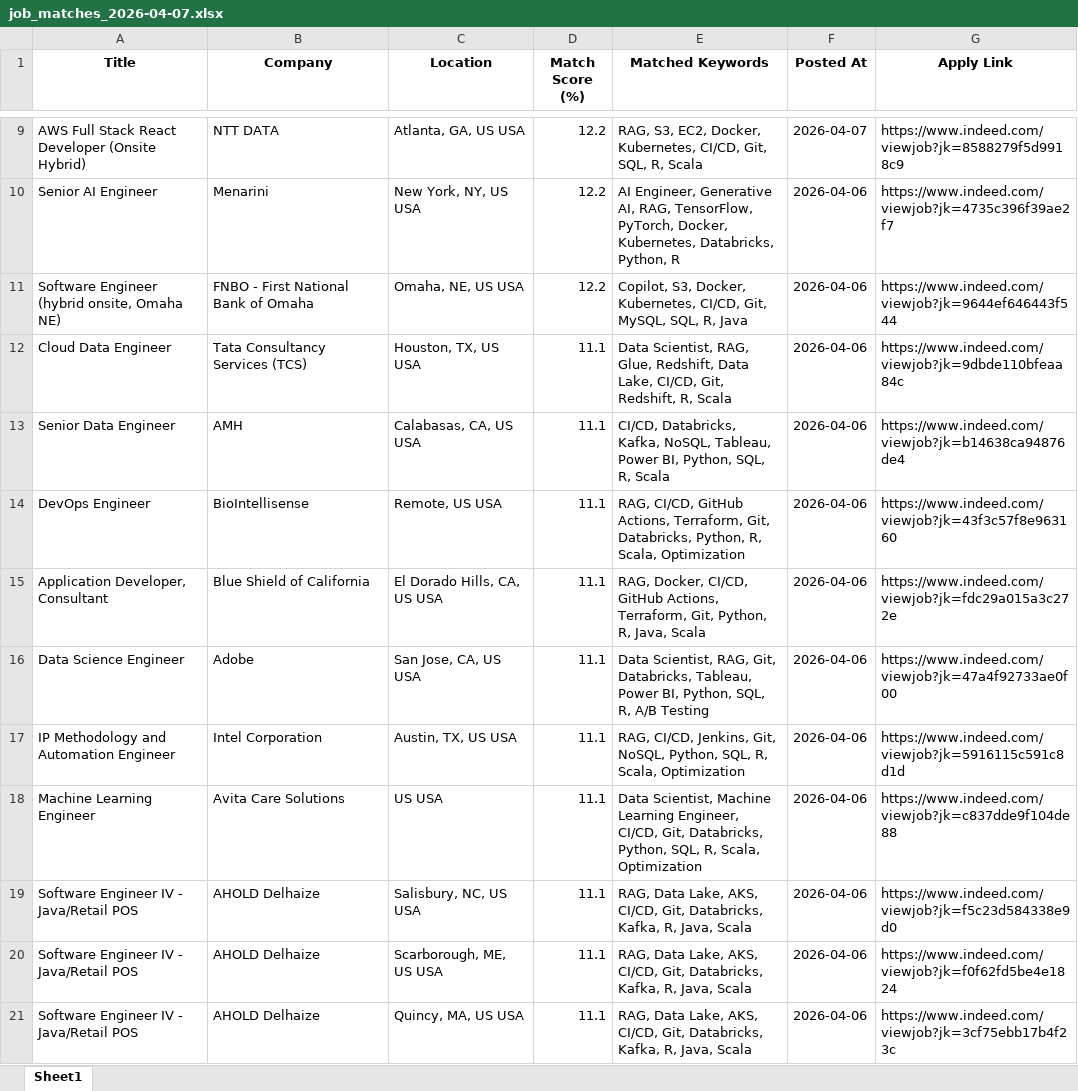
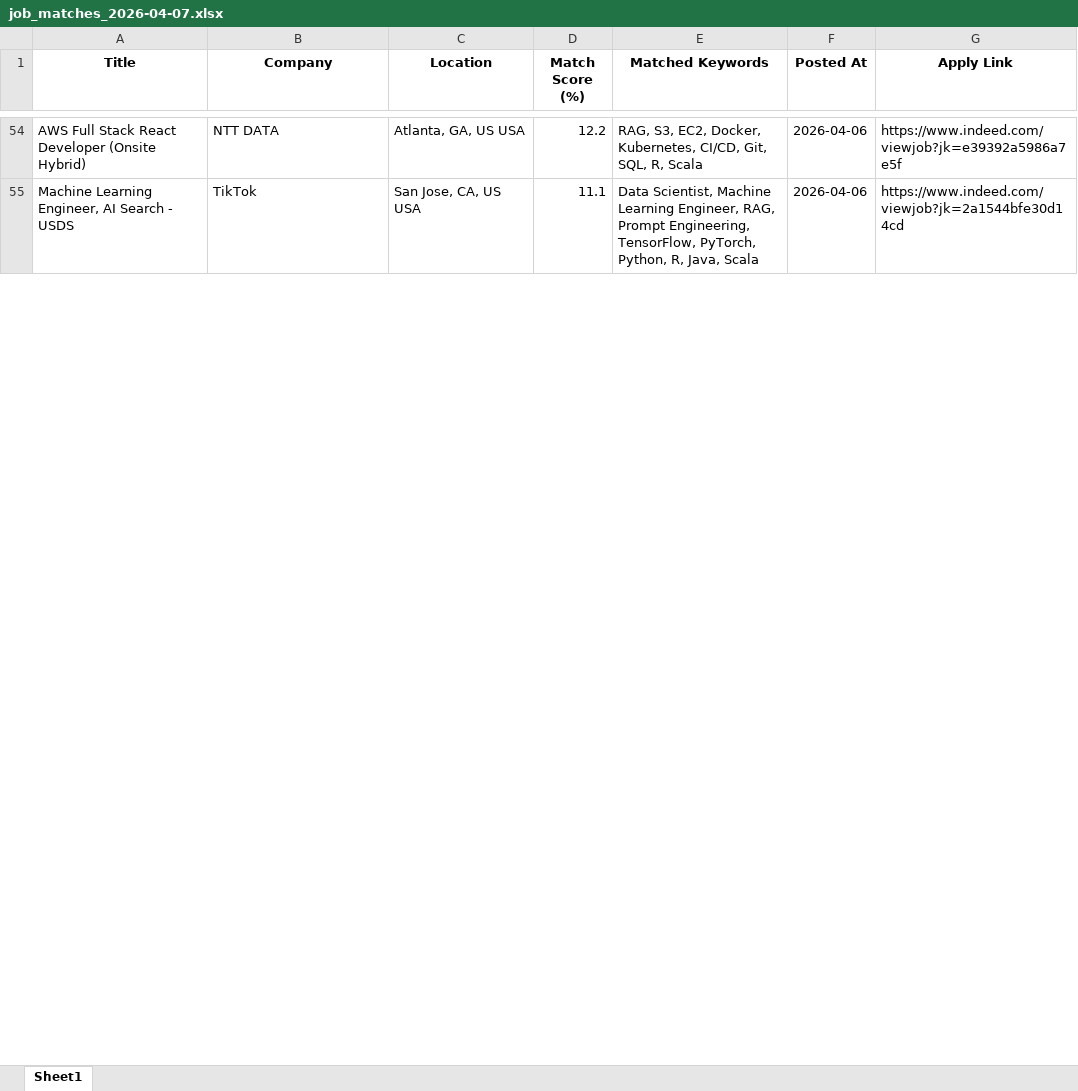
Before and after one commit to ssriramteja/Indeed_job_scrapper_ai, an Excel workbook: daily_matches/job_matches_2026-04-07.xlsx, sheet Sheet1, drawn as a sheet; only a part is shown, gaps mark what is left out; values as stored, in another font and other column widths than the file's, no borders; removed rows and columns are numbered as before the commit, all else as after; the diff covers the shown part only; the diff names each change by its address in the sheet, - before the commit and + after, or states it on an @@ line.

```diff
--- a/daily_matches/job_matches_2026-04-07.xlsx (sheet Sheet1)
+++ b/daily_matches/job_matches_2026-04-07.xlsx (sheet Sheet1)
-F54 (Posted At): 2026-04-07
+F54 (Posted At): 2026-04-06
-G54 (Apply Link): https://www.indeed.com/viewjob?jk=8588279f5d9918c9
+G54 (Apply Link): https://www.indeed.com/viewjob?jk=e39392a5986a7e5f
-row 10: Senior AI Engineer | Menarini | New York, NY, US USA | 12.2 | AI Engineer, Generative AI, RAG, TensorFlow, PyTorch, Docker, Kubernetes, Databricks, Python, R | 2026-04-06 | https://www.indeed.com/viewjob?jk=4735c396f39ae2f7
-row 11: Software Engineer (hybrid onsite, Omaha NE) | FNBO - First National Bank of Omaha | Omaha, NE, US USA | 12.2 | Copilot, S3, Docker, Kubernetes, CI/CD, Git, MySQL, SQL, R, Java | 2026-04-06 | https://www.indeed.com/viewjob?jk=9644ef646443f544
-row 12: Cloud Data Engineer | Tata Consultancy Services (TCS) | Houston, TX, US USA | 11.1 | Data Scientist, RAG, Glue, Redshift, Data Lake, CI/CD, Git, Redshift, R, Scala | 2026-04-06 | https://www.indeed.com/viewjob?jk=9dbde110bfeaa84c
-row 13: Senior Data Engineer | AMH | Calabasas, CA, US USA | 11.1 | CI/CD, Databricks, Kafka, NoSQL, Tableau, Power BI, Python, SQL, R, Scala | 2026-04-06 | https://www.indeed.com/viewjob?jk=b14638ca94876de4
-row 14: DevOps Engineer | BioIntellisense | Remote, US USA | 11.1 | RAG, CI/CD, GitHub Actions, Terraform, Git, Databricks, Python, R, Scala, Optimization | 2026-04-06 | https://www.indeed.com/viewjob?jk=43f3c57f8e963160
-row 15: Application Developer, Consultant | Blue Shield of California | El Dorado Hills, CA, US USA | 11.1 | RAG, Docker, CI/CD, GitHub Actions, Terraform, Git, Python, R, Java, Scala | 2026-04-06 | https://www.indeed.com/viewjob?jk=fdc29a015a3c272e
-A55 (Title): Data Science Engineer
+A55 (Title): Machine Learning Engineer, AI Search - USDS
-B55 (Company): Adobe
+B55 (Company): TikTok
-E55 (Matched Keywords): Data Scientist, RAG, Git, Databricks, Tableau, Power BI, Python, SQL, R, A/B Testing
+E55 (Matched Keywords): Data Scientist, Machine Learning Engineer, RAG, Prompt Engineering, TensorFlow, PyTorch, Python, R, Java, Scala
-G55 (Apply Link): https://www.indeed.com/viewjob?jk=47a4f92733ae0f00
+G55 (Apply Link): https://www.indeed.com/viewjob?jk=2a1544bfe30d14cd
-row 17: IP Methodology and Automation Engineer | Intel Corporation | Austin, TX, US USA | 11.1 | RAG, CI/CD, Jenkins, Git, NoSQL, Python, SQL, R, Scala, Optimization | 2026-04-06 | https://www.indeed.com/viewjob?jk=5916115c591c8d1d
-row 18: Machine Learning Engineer | Avita Care Solutions | US USA | 11.1 | Data Scientist, Machine Learning Engineer, CI/CD, Git, Databricks, Python, SQL, R, Scala, Optimization | 2026-04-06 | https://www.indeed.com/viewjob?jk=c837dde9f104de88
-row 19: Software Engineer IV - Java/Retail POS | AHOLD Delhaize | Salisbury, NC, US USA | 11.1 | RAG, Data Lake, AKS, CI/CD, Git, Databricks, Kafka, R, Java, Scala | 2026-04-06 | https://www.indeed.com/viewjob?jk=f5c23d584338e9d0
-row 20: Software Engineer IV - Java/Retail POS | AHOLD Delhaize | Scarborough, ME, US USA | 11.1 | RAG, Data Lake, AKS, CI/CD, Git, Databricks, Kafka, R, Java, Scala | 2026-04-06 | https://www.indeed.com/viewjob?jk=f0f62fd5be4e1824
-row 21: Software Engineer IV - Java/Retail POS | AHOLD Delhaize | Quincy, MA, US USA | 11.1 | RAG, Data Lake, AKS, CI/CD, Git, Databricks, Kafka, R, Java, Scala | 2026-04-06 | https://www.indeed.com/viewjob?jk=3cf75ebb17b4f23c
```
Also changed, not shown: 54 added rows, 16 removed rows and 2 edited cells elsewhere in this sheet, 4 other files.
